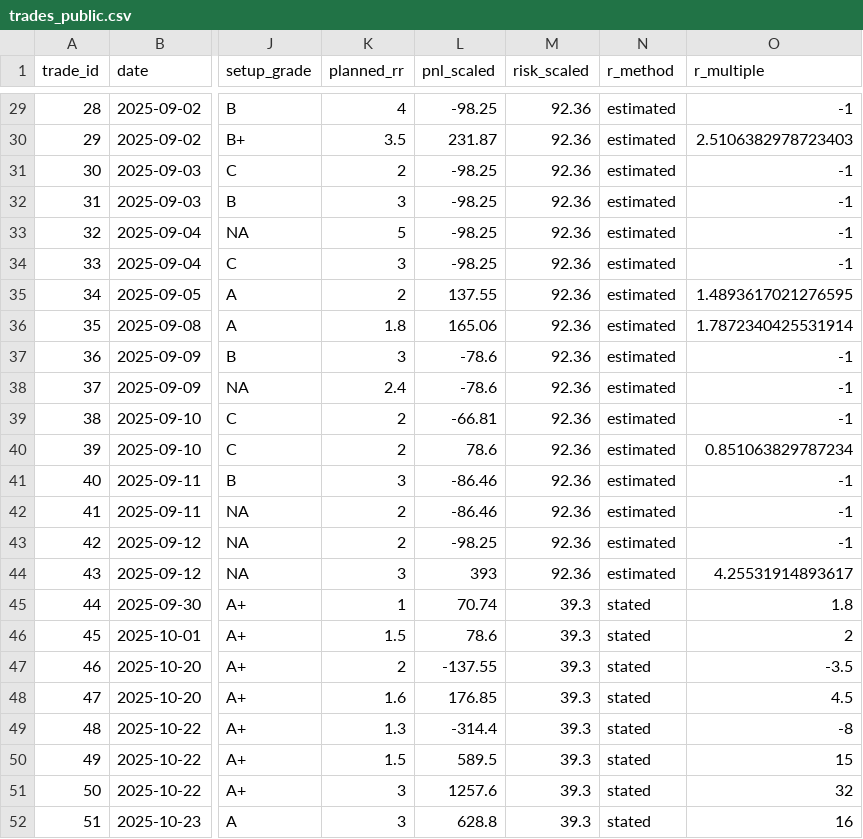
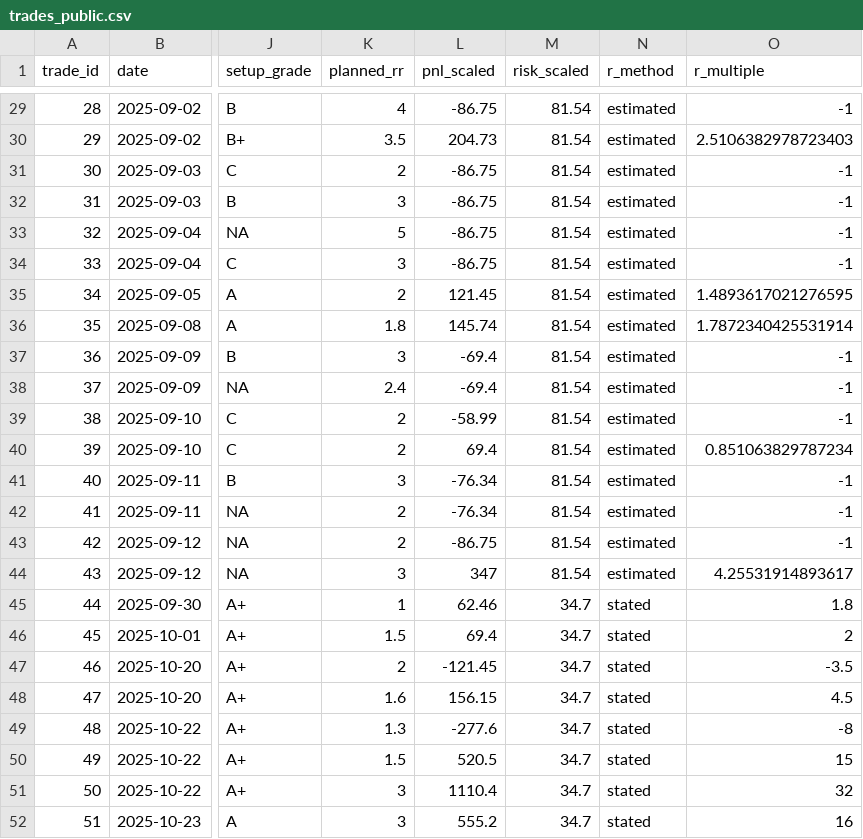
Before and after one commit to VaughnAntonio/mnq-trading-case-study, a CSV file: data/public/trades_public.csv, drawn as a sheet; only a part is shown, gaps mark what is left out; the diff covers the shown part only; the diff names each change by its address in the sheet, - before the commit and + after, or states it on an @@ line.

```diff
--- a/data/public/trades_public.csv
+++ b/data/public/trades_public.csv
-L29 (pnl_scaled): -98.25
+L29 (pnl_scaled): -86.75
-M29:M44 (risk_scaled): 92.36
+M29:M44 (risk_scaled): 81.54
-L30 (pnl_scaled): 231.87
+L30 (pnl_scaled): 204.73
-L31:L34 (pnl_scaled): -98.25
+L31:L34 (pnl_scaled): -86.75
-L35 (pnl_scaled): 137.55
+L35 (pnl_scaled): 121.45
-L36 (pnl_scaled): 165.06
+L36 (pnl_scaled): 145.74
-L37:L38 (pnl_scaled): -78.6
+L37:L38 (pnl_scaled): -69.4
-L39 (pnl_scaled): -66.81
+L39 (pnl_scaled): -58.99
-L40 (pnl_scaled): 78.6
+L40 (pnl_scaled): 69.4
-L41:L42 (pnl_scaled): -86.46
+L41:L42 (pnl_scaled): -76.34
-L43 (pnl_scaled): -98.25
+L43 (pnl_scaled): -86.75
-L44 (pnl_scaled): 393
+L44 (pnl_scaled): 347
-L45 (pnl_scaled): 70.74
+L45 (pnl_scaled): 62.46
-M45:M52 (risk_scaled): 39.3
+M45:M52 (risk_scaled): 34.7
-L46 (pnl_scaled): 78.6
+L46 (pnl_scaled): 69.4
-L47 (pnl_scaled): -137.55
+L47 (pnl_scaled): -121.45
-L48 (pnl_scaled): 176.85
+L48 (pnl_scaled): 156.15
-L49 (pnl_scaled): -314.4
+L49 (pnl_scaled): -277.6
-L50 (pnl_scaled): 589.5
+L50 (pnl_scaled): 520.5
-L51 (pnl_scaled): 1257.6
+L51 (pnl_scaled): 1110.4
-L52 (pnl_scaled): 628.8
+L52 (pnl_scaled): 555.2
```
Also changed, not shown: 53 edited cells elsewhere in this file, data/public/days_public.csv, 2 other files.
